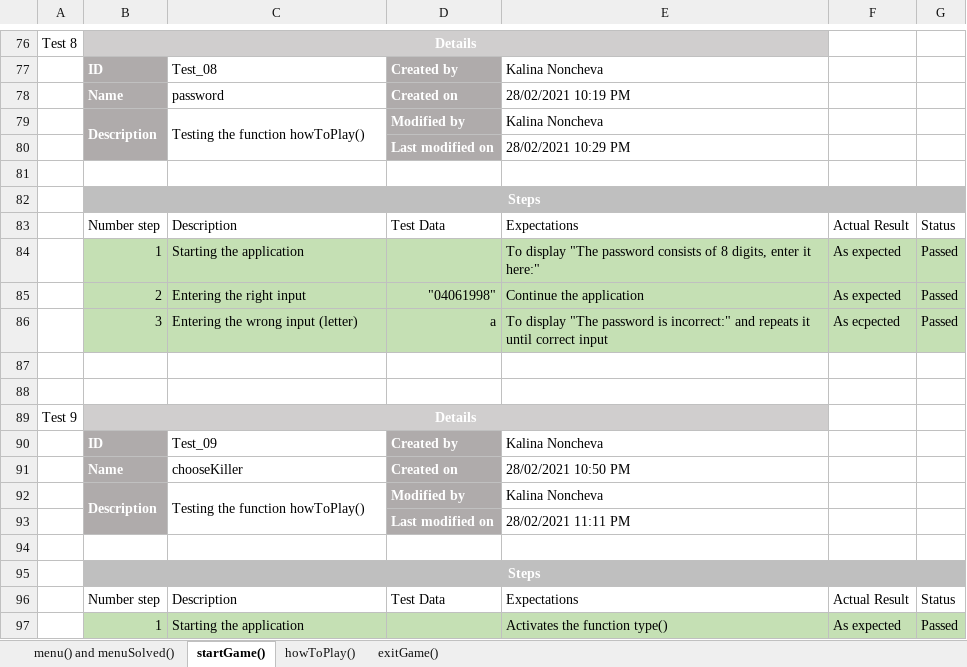
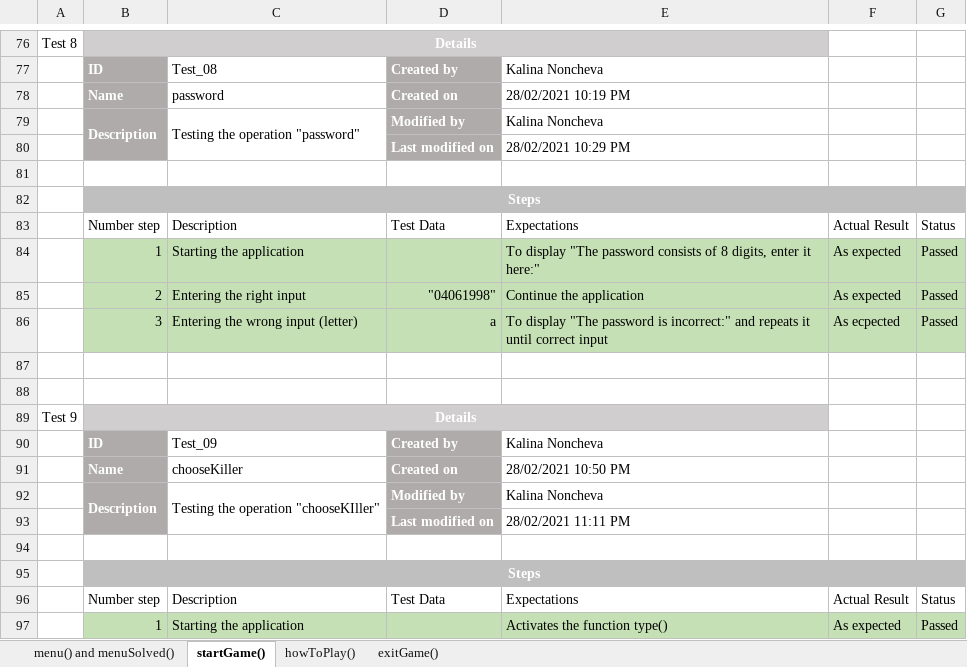
Before and after one commit to KIIvanova19/Unsolved-Strings-Project, an Excel workbook: QA Documents/QA_Unsolved_TestCases.xlsx, sheet startGame(), drawn as a sheet; only a part is shown, gaps mark what is left out; values as stored, in another font and other column widths than the file's, no borders; table styles not drawn; the diff names each change by its address in the sheet, - before the commit and + after, or states it on an @@ line.

```diff
--- a/QA Documents/QA_Unsolved_TestCases.xlsx (sheet startGame())
+++ b/QA Documents/QA_Unsolved_TestCases.xlsx (sheet startGame())
-C79: Testing the function howToPlay()
+C79: Testing the operation "password"
-C92: Testing the function howToPlay()
+C92: Testing the operation "chooseKIller"
```
Also changed, not shown: sheet exitGame(), sheet menu() and menuSolved().
